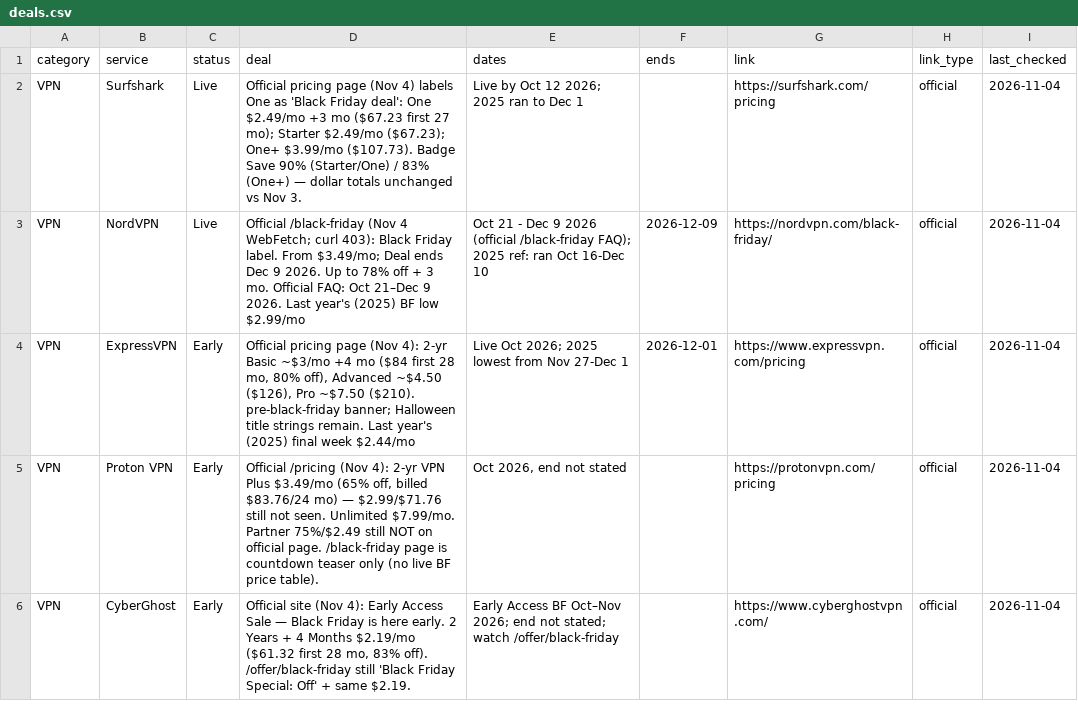
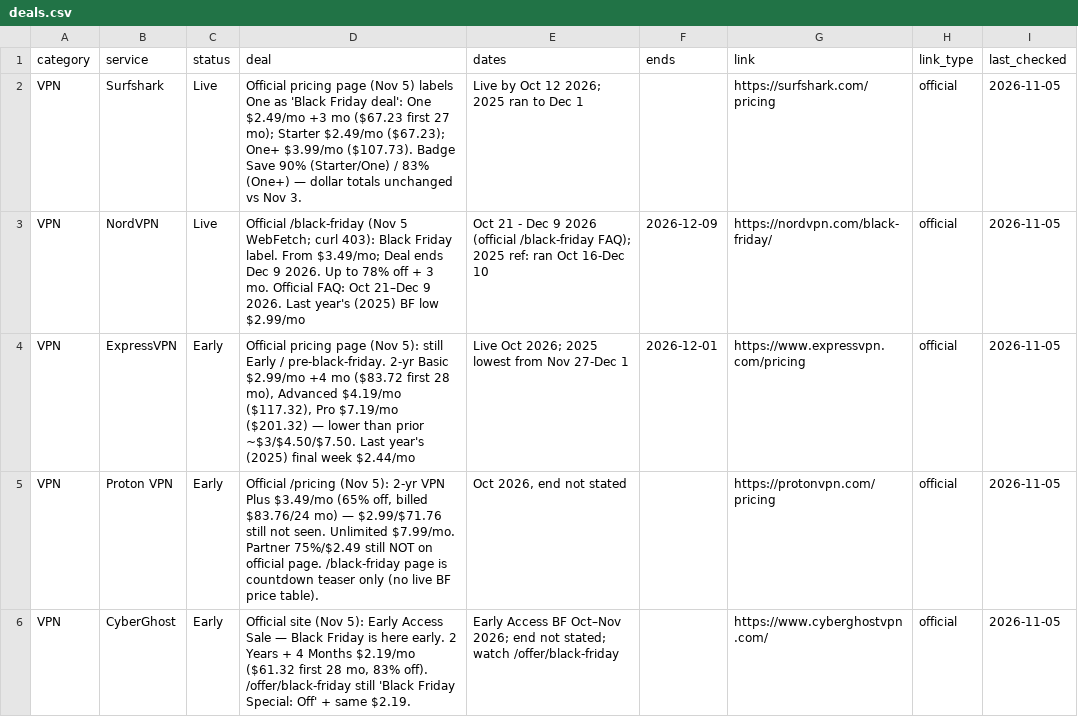
Before and after one commit to thoughtcook/verified-black-friday, a CSV file: data/deals.csv, drawn as a sheet; only a part is shown; the diff covers the shown part only.

Commit message:
2026-11-05 Thursday full check: Cloudways/Pabbly/CapCut/Fluent/Internxt Live; ExpressVPN+Wins better; HostPapa end Dec 7

```diff
--- a/data/deals.csv
+++ b/data/deals.csv
@@ -1,6 +1,6 @@
 category,service,status,deal,dates,ends,link,link_type,last_checked
-VPN,Surfshark,Live,Official pricing page (Nov 4) labels One as 'Black Friday deal': One $2.49/mo +3 mo ($67.23 first 27 mo); Starter $2.49/mo ($67.23); One+ $3.99/mo ($107.73). Badge Save 90% (Starter/One) / 83% (One+) — dollar totals unchanged vs Nov 3.,Live by Oct 12 2026; 2025 ran to Dec 1,,https://surfshark.com/pricing,official,2026-11-04
-VPN,NordVPN,Live,Official /black-friday (Nov 4 WebFetch; curl 403): Black Friday label. From $3.49/mo; Deal ends Dec 9 2026. Up to 78% off + 3 mo. Official FAQ: Oct 21–Dec 9 2026. Last year's (2025) BF low $2.99/mo,Oct 21 - Dec 9 2026 (official /black-friday FAQ); 2025 ref: ran Oct 16-Dec 10,2026-12-09,https://nordvpn.com/black-friday/,official,2026-11-04
-VPN,ExpressVPN,Early,"Official pricing page (Nov 4): 2-yr Basic ~$3/mo +4 mo ($84 first 28 mo, 80% off), Advanced ~$4.50 ($126), Pro ~$7.50 ($210). pre-black-friday banner; Halloween title strings remain. Last year's (2025) final week $2.44/mo",Live Oct 2026; 2025 lowest from Nov 27-Dec 1,2026-12-01,https://www.expressvpn.com/pricing,official,2026-11-04
-VPN,Proton VPN,Early,"Official /pricing (Nov 4): 2-yr VPN Plus $3.49/mo (65% off, billed $83.76/24 mo) — $2.99/$71.76 still not seen. Unlimited $7.99/mo. Partner 75%/$2.49 still NOT on official page. /black-friday page is countdown teaser only (no live BF price table).","Oct 2026, end not stated",,https://protonvpn.com/pricing,official,2026-11-04
-VPN,CyberGhost,Early,"Official site (Nov 4): Early Access Sale — Black Friday is here early. 2 Years + 4 Months $2.19/mo ($61.32 first 28 mo, 83% off). /offer/black-friday still 'Black Friday Special: Off' + same $2.19.",Early Access BF Oct–Nov 2026; end not stated; watch /offer/black-friday,,https://www.cyberghostvpn.com/,official,2026-11-04
+VPN,Surfshark,Live,Official pricing page (Nov 5) labels One as 'Black Friday deal': One $2.49/mo +3 mo ($67.23 first 27 mo); Starter $2.49/mo ($67.23); One+ $3.99/mo ($107.73). Badge Save 90% (Starter/One) / 83% (One+) — dollar totals unchanged vs Nov 3.,Live by Oct 12 2026; 2025 ran to Dec 1,,https://surfshark.com/pricing,official,2026-11-05
+VPN,NordVPN,Live,Official /black-friday (Nov 5 WebFetch; curl 403): Black Friday label. From $3.49/mo; Deal ends Dec 9 2026. Up to 78% off + 3 mo. Official FAQ: Oct 21–Dec 9 2026. Last year's (2025) BF low $2.99/mo,Oct 21 - Dec 9 2026 (official /black-friday FAQ); 2025 ref: ran Oct 16-Dec 10,2026-12-09,https://nordvpn.com/black-friday/,official,2026-11-05
+VPN,ExpressVPN,Early,"Official pricing page (Nov 5): still Early / pre-black-friday. 2-yr Basic $2.99/mo +4 mo ($83.72 first 28 mo), Advanced $4.19/mo ($117.32), Pro $7.19/mo ($201.32) — lower than prior ~$3/$4.50/$7.50. Last year's (2025) final week $2.44/mo",Live Oct 2026; 2025 lowest from Nov 27-Dec 1,2026-12-01,https://www.expressvpn.com/pricing,official,2026-11-05
+VPN,Proton VPN,Early,"Official /pricing (Nov 5): 2-yr VPN Plus $3.49/mo (65% off, billed $83.76/24 mo) — $2.99/$71.76 still not seen. Unlimited $7.99/mo. Partner 75%/$2.49 still NOT on official page. /black-friday page is countdown teaser only (no live BF price table).","Oct 2026, end not stated",,https://protonvpn.com/pricing,official,2026-11-05
+VPN,CyberGhost,Early,"Official site (Nov 5): Early Access Sale — Black Friday is here early. 2 Years + 4 Months $2.19/mo ($61.32 first 28 mo, 83% off). /offer/black-friday still 'Black Friday Special: Off' + same $2.19.",Early Access BF Oct–Nov 2026; end not stated; watch /offer/black-friday,,https://www.cyberghostvpn.com/,official,2026-11-05
```
Also changed, not shown: 2 added rows and 90 edited cells elsewhere in this file, 5 other files.
